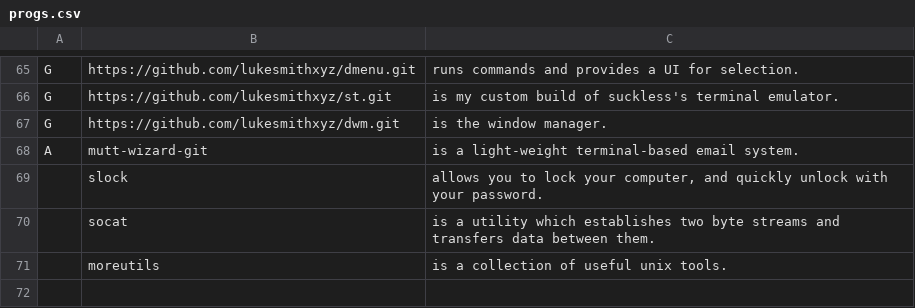
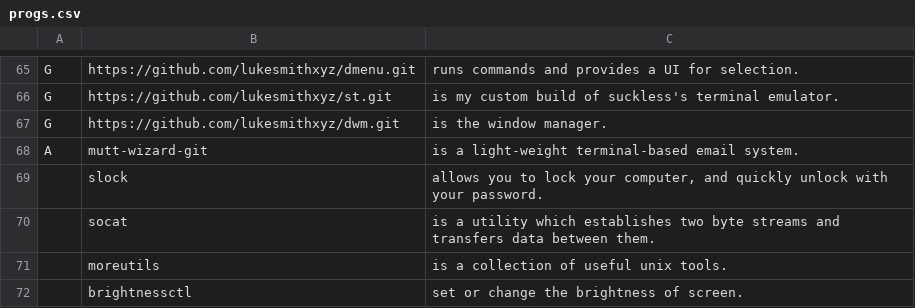
Before and after one commit to LukeSmithxyz/LARBS, a CSV file: static/progs.csv, drawn as a sheet; only a part is shown, gaps mark what is left out; the diff names each change by its address in the sheet, - before the commit and + after, or states it on an @@ line.

Commit message:
added brightnessctl
the brightness script in the pull request bellow depends on it.
https://github.com/LukeSmithxyz/voidrice/commit/3fb60852de6d6d9011afdf65b247690ae54dfa5b

```diff
--- a/static/progs.csv
+++ b/static/progs.csv
+row 72:  | brightnessctl | set or change the brightness of screen.
```
